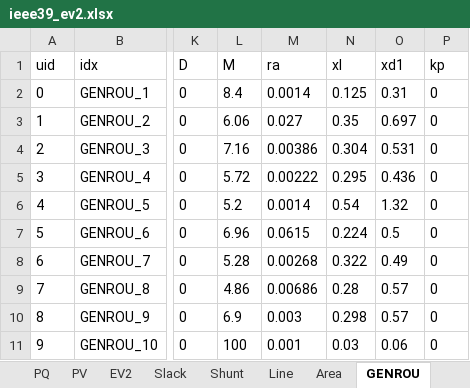
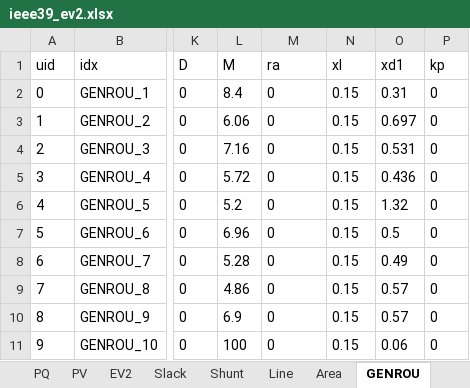
Before and after one commit to jinningwang/andes, an Excel workbook: jwang/case/ieee39_ev2.xlsx, sheet GENROU, drawn as a sheet; only a part is shown, gaps mark what is left out; values as stored, in another font and other column widths than the file's, no borders; the diff names each change by its address in the sheet, - before the commit and + after, or states it on an @@ line.

Commit message:
Fix co-sim of ieee39

```diff
--- a/jwang/case/ieee39_ev2.xlsx (sheet GENROU)
+++ b/jwang/case/ieee39_ev2.xlsx (sheet GENROU)
-M2 (ra): 0.0014
+M2 (ra): 0
-N2 (xl): 0.125
+N2 (xl): 0.15
-M3 (ra): 0.027
+M3 (ra): 0
-N3 (xl): 0.35
+N3 (xl): 0.15
-M4 (ra): 0.00386
+M4 (ra): 0
-N4 (xl): 0.304
+N4 (xl): 0.15
-M5 (ra): 0.00222
+M5 (ra): 0
-N5 (xl): 0.295
+N5 (xl): 0.15
-M6 (ra): 0.0014
+M6 (ra): 0
-N6 (xl): 0.54
+N6 (xl): 0.15
-M7 (ra): 0.0615
+M7 (ra): 0
-N7 (xl): 0.224
+N7 (xl): 0.15
-M8 (ra): 0.00268
+M8 (ra): 0
-N8 (xl): 0.322
+N8 (xl): 0.15
-M9 (ra): 0.00686
+M9 (ra): 0
-N9 (xl): 0.28
+N9 (xl): 0.15
-M10 (ra): 0.003
+M10 (ra): 0
-N10 (xl): 0.298
+N10 (xl): 0.15
-M11 (ra): 0.001
+M11 (ra): 0
-N11 (xl): 0.03
+N11 (xl): 0.15
```
Also changed, not shown: sheet PV, 1 other file.
